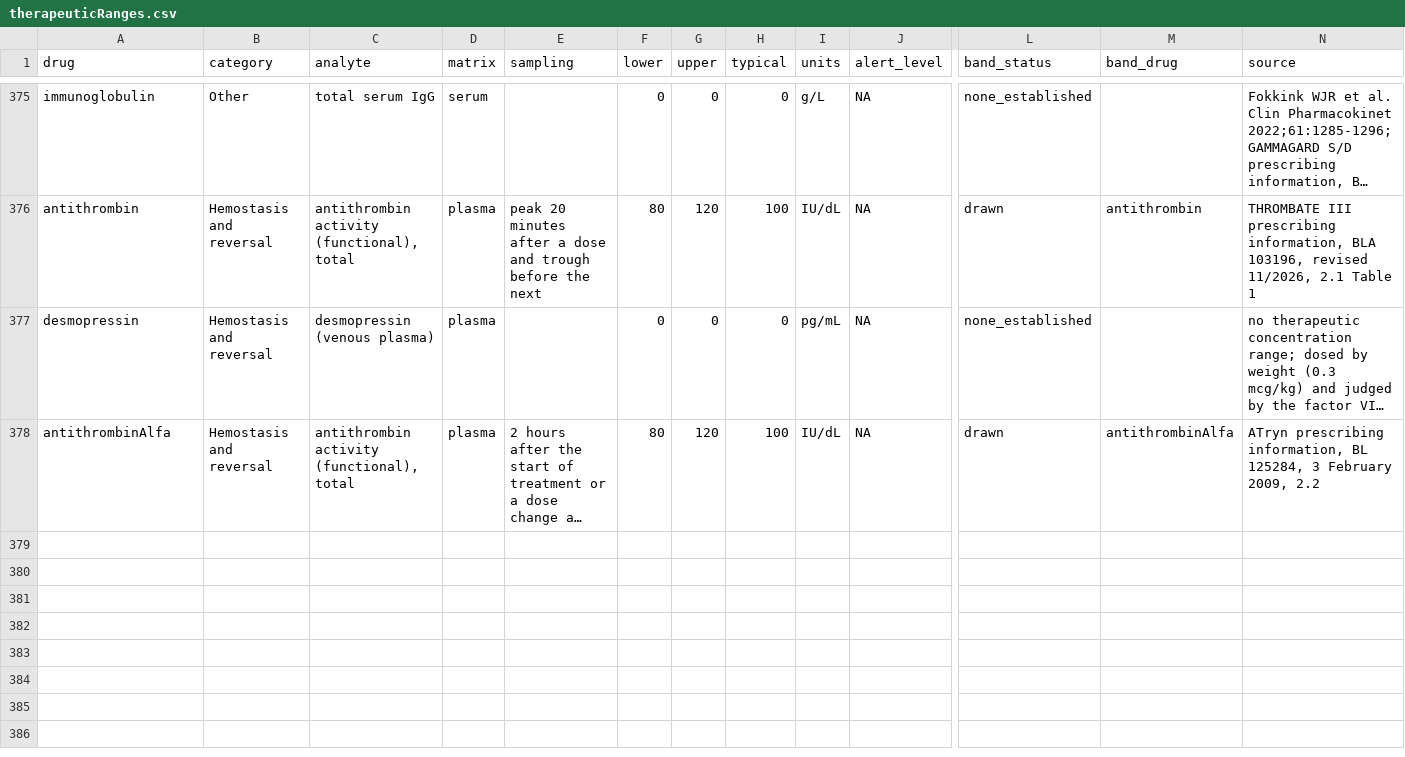
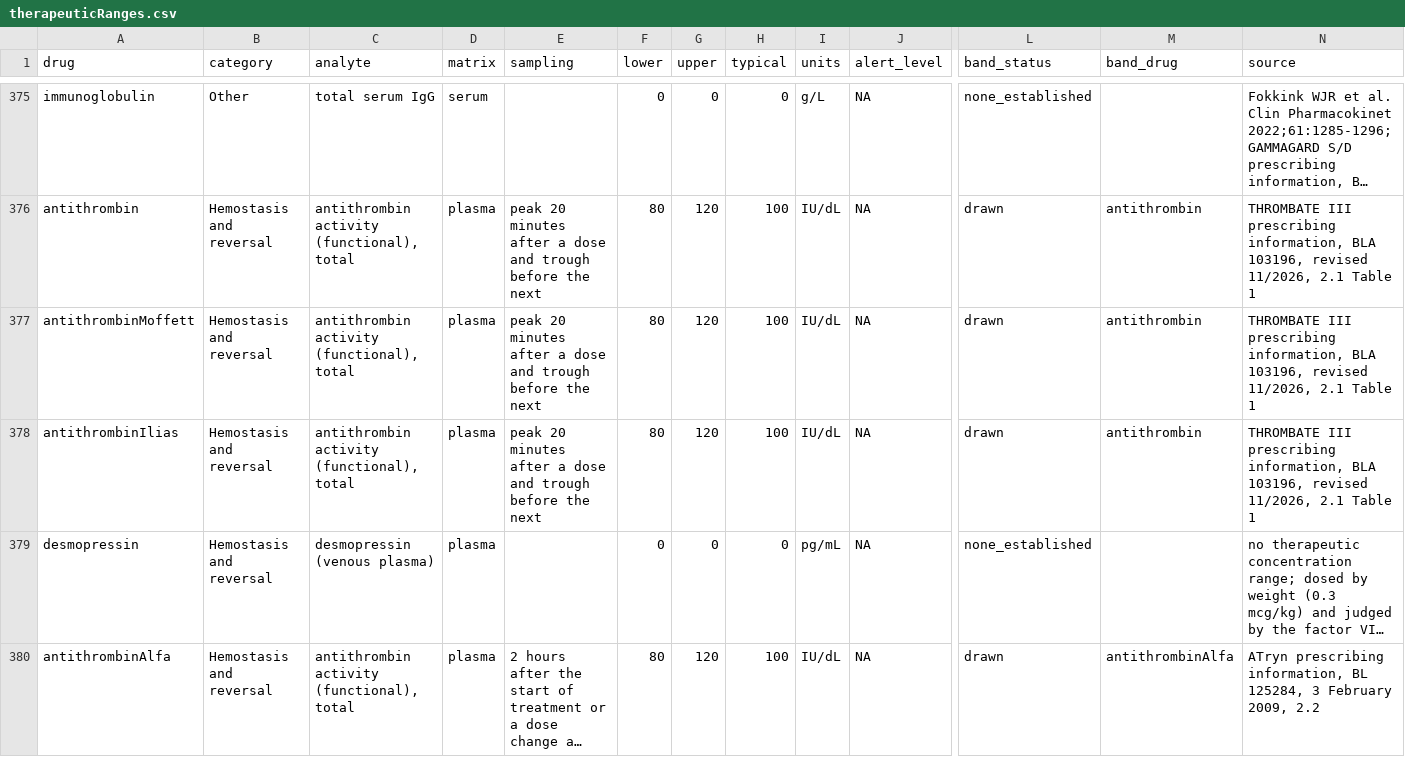
Before and after one commit to StevenLShafer/stanpumpR, a CSV file: inst/extdata/therapeuticRanges.csv, drawn as a sheet; only a part is shown, gaps mark what is left out; long unchanged cells end in …; rows hold the shown columns only; the diff names each change by its address in the sheet, - before the commit and + after, or states it on an @@ line.

```diff
--- a/inst/extdata/therapeuticRanges.csv
+++ b/inst/extdata/therapeuticRanges.csv
+row 377: antithrombinMoffett | Hemostasis and reversal | antithrombin activity (functional), total | plasma | peak 20 minutes after a dose and trough before the next | 80 | 120 | 100 | IU/dL | NA | drawn | antithrombin | THROMBATE III prescribing information, BLA 103196, revised 11/2026, 2.1 Table 1
+row 378: antithrombinIlias | Hemostasis and reversal | antithrombin activity (functional), total | plasma | peak 20 minutes after a dose and trough before the next | 80 | 120 | 100 | IU/dL | NA | drawn | antithrombin | THROMBATE III prescribing information, BLA 103196, revised 11/2026, 2.1 Table 1
```
Also changed, not shown: docs/library-expansion/plan.csv, inst/extdata/drugDefaults_global.csv, 24 other files.
